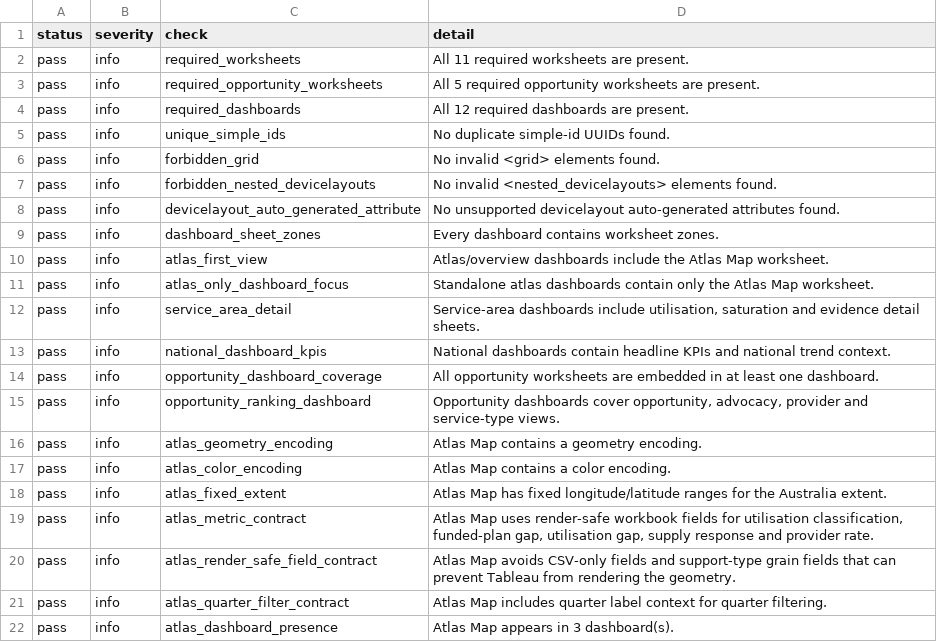
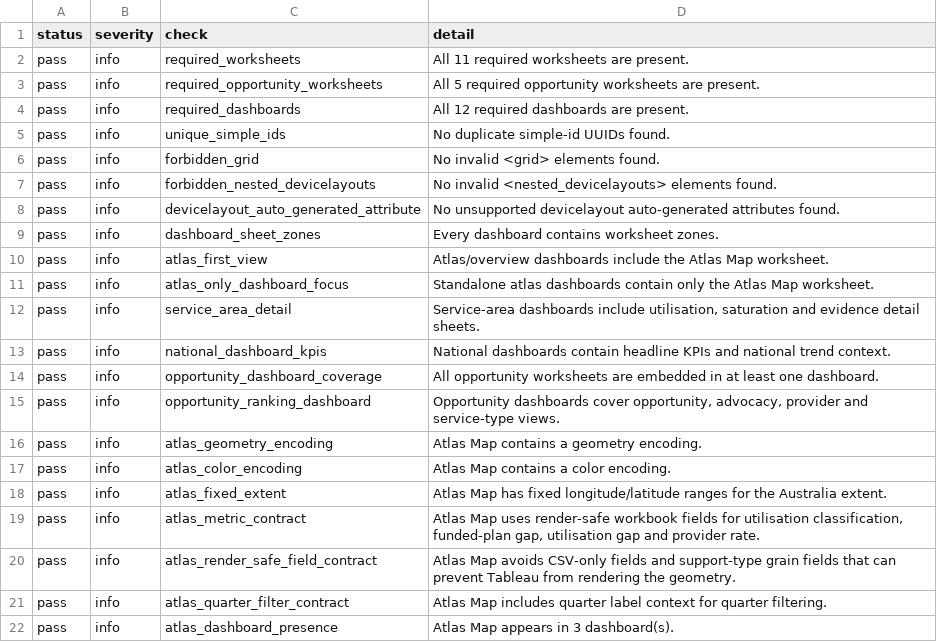
Before and after one commit to jamespmck/NDIS-Saturation-Atlas, a CSV file: data/audits/tableau_dashboard_implementation_review.csv, drawn as a sheet.

Commit message:
Remove invalid atlas supply response aggregate

```diff
--- a/data/audits/tableau_dashboard_implementation_review.csv
+++ b/data/audits/tableau_dashboard_implementation_review.csv
@@ -18,3 +18,3 @@ pass,info,atlas_color_encoding,Atlas Map contains a color encoding.
 pass,info,atlas_fixed_extent,Atlas Map has fixed longitude/latitude ranges for the Australia extent.
-pass,info,atlas_metric_contract,"Atlas Map uses render-safe workbook fields for utilisation classification, funded-plan gap, utilisation gap, supply response and provider rate."
+pass,info,atlas_metric_contract,"Atlas Map uses render-safe workbook fields for utilisation classification, funded-plan gap, utilisation gap and provider rate."
 pass,info,atlas_render_safe_field_contract,Atlas Map avoids CSV-only fields and support-type grain fields that can prevent Tableau from rendering the geometry.
```
Also changed, not shown: 5 other files.
